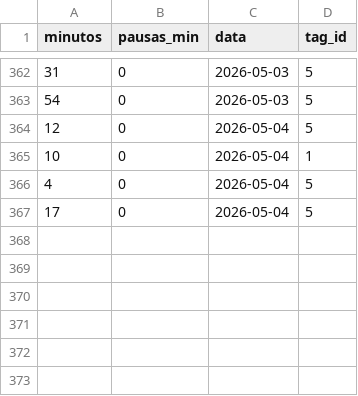
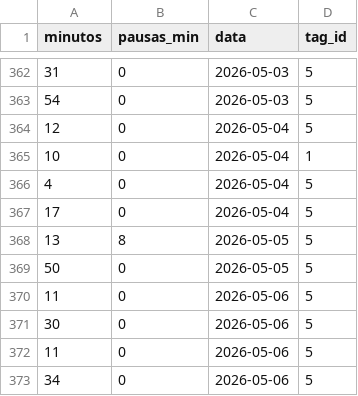
Before and after one commit to daniel-cunhaN/Stude, a CSV file: limpeza_dados/dadosLimpos.csv, drawn as a sheet; only a part is shown, gaps mark what is left out.

Commit message:
feature(horas_e_metas): Adiciona o tempo de minutos além das horas na tela principal

```diff
--- a/limpeza_dados/dadosLimpos.csv
+++ b/limpeza_dados/dadosLimpos.csv
@@ -367 +367,7 @@ minutos,pausas_min,data,tag_id
 17,0,2026-05-04,5
+13,8,2026-05-05,5
+50,0,2026-05-05,5
+11,0,2026-05-06,5
+30,0,2026-05-06,5
+11,0,2026-05-06,5
+34,0,2026-05-06,5
```
Also changed, not shown: 3 other files.
